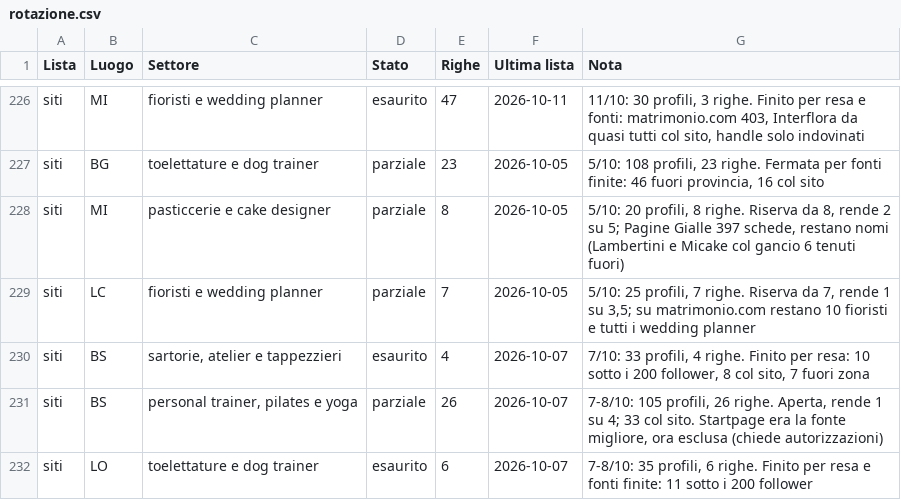
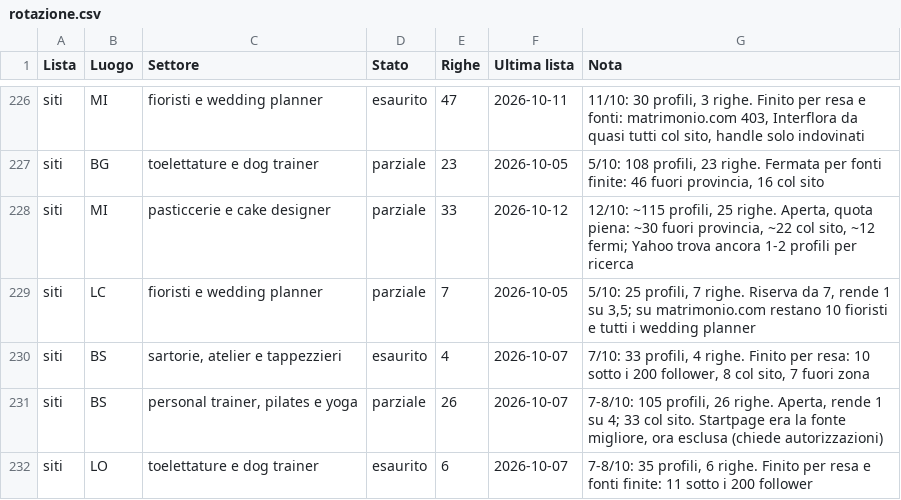
Before and after one commit to Nixo999/denki-brain, a CSV file: 02-Sales/liste/rotazione.csv, drawn as a sheet; only a part is shown, gaps mark what is left out; the diff covers the shown part only.

```diff
--- a/02-Sales/liste/rotazione.csv
+++ b/02-Sales/liste/rotazione.csv
@@ -227,3 +227,3 @@ siti,MI,fioristi e wedding planner,esaurito,47,2026-10-11,"11/10: 30 profili, 3
 siti,BG,toelettature e dog trainer,parziale,23,2026-10-05,"5/10: 108 profili, 23 righe. Fermata per fonti finite: 46 fuori provincia, 16 col sito"
-siti,MI,pasticcerie e cake designer,parziale,8,2026-10-05,"5/10: 20 profili, 8 righe. Riserva da 8, rende 2 su 5; Pagine Gialle 397 schede, restano nomi (Lambertini e Micake col gancio 6 tenuti fuori)"
+siti,MI,pasticcerie e cake designer,parziale,33,2026-10-12,"12/10: ~115 profili, 25 righe. Aperta, quota piena: ~30 fuori provincia, ~22 col sito, ~12 fermi; Yahoo trova ancora 1-2 profili per ricerca"
 siti,LC,fioristi e wedding planner,parziale,7,2026-10-05,"5/10: 25 profili, 7 righe. Riserva da 7, rende 1 su 3,5; su matrimonio.com restano 10 fioristi e tutti i wedding planner"
```
Also changed, not shown: 6 added rows and 17 edited cells elsewhere in this file, 4 other files.
